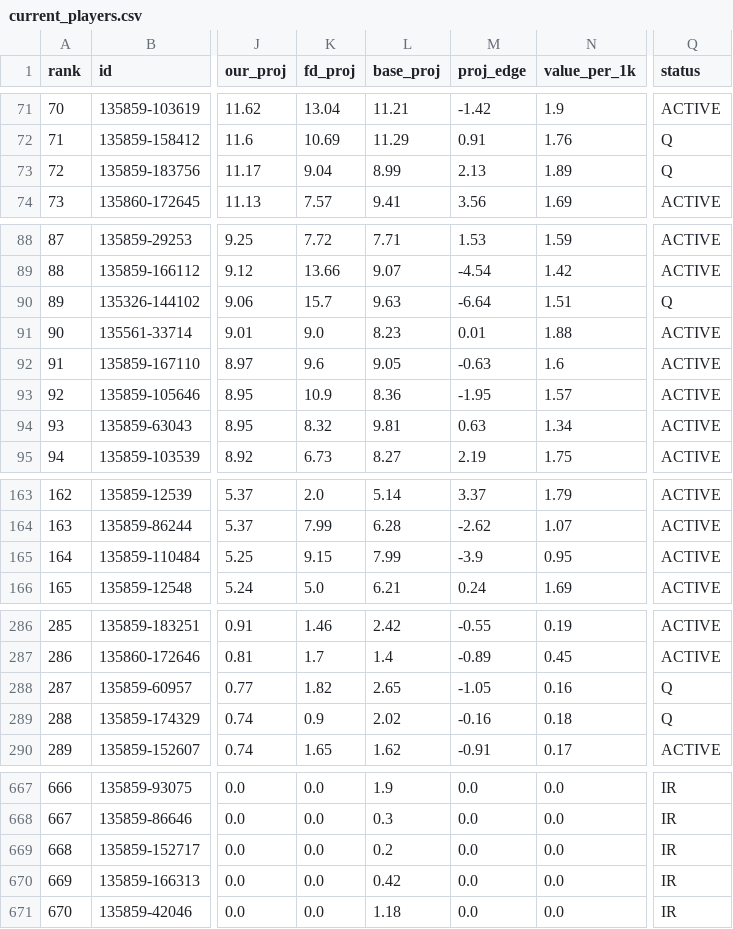
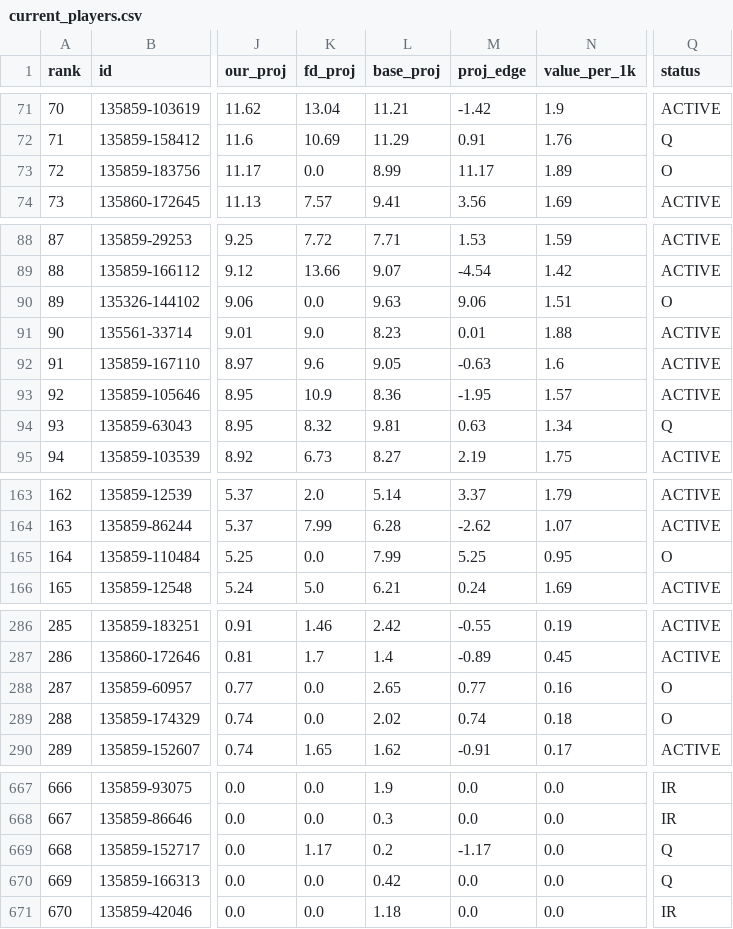
Before and after one commit to wtsarnow/fd-player-board, a CSV file: data/current_players.csv, drawn as a sheet; only a part is shown, gaps mark what is left out; the diff covers the shown part only; the diff names each change by its address in the sheet, - before the commit and + after, or states it on an @@ line.

```diff
--- a/data/current_players.csv
+++ b/data/current_players.csv
-K73 (fd_proj): 9.04
+K73 (fd_proj): 0.0
-M73 (proj_edge): 2.13
+M73 (proj_edge): 11.17
-Q73 (status): Q
+Q73 (status): O
-K90 (fd_proj): 15.7
+K90 (fd_proj): 0.0
-M90 (proj_edge): -6.64
+M90 (proj_edge): 9.06
-Q90 (status): Q
+Q90 (status): O
-Q94 (status): ACTIVE
+Q94 (status): Q
-K165 (fd_proj): 9.15
+K165 (fd_proj): 0.0
-M165 (proj_edge): -3.9
+M165 (proj_edge): 5.25
-Q165 (status): ACTIVE
+Q165 (status): O
-K288 (fd_proj): 1.82
+K288 (fd_proj): 0.0
-M288 (proj_edge): -1.05
+M288 (proj_edge): 0.77
-Q288:Q289 (status): Q
+Q288:Q289 (status): O
-K289 (fd_proj): 0.9
+K289 (fd_proj): 0.0
-M289 (proj_edge): -0.16
+M289 (proj_edge): 0.74
-K669 (fd_proj): 0.0
+K669 (fd_proj): 1.17
-M669 (proj_edge): 0.0
+M669 (proj_edge): -1.17
-Q669:Q670 (status): IR
+Q669:Q670 (status): Q
```
Also changed, not shown: 26 edited cells elsewhere in this file, data/meta.csv, data/optimal_lineups.csv.
